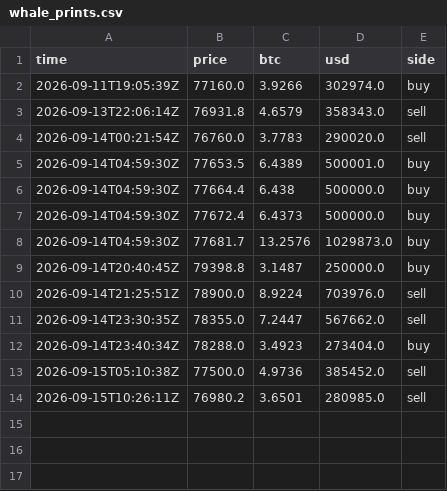
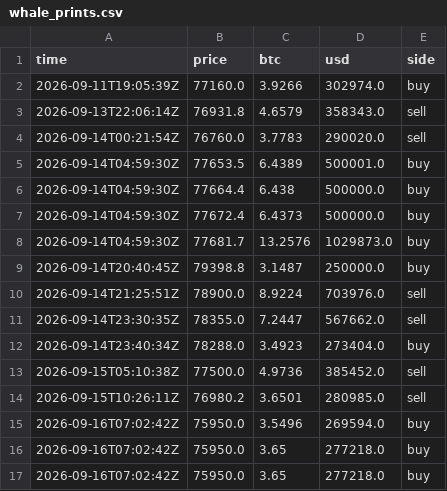
Before and after one commit to juliantorrespr-afk/quant-lab-data, a CSV file: data/flow/whale_prints.csv, drawn as a sheet; the diff names each change by its address in the sheet, - before the commit and + after, or states it on an @@ line.

```diff
--- a/data/flow/whale_prints.csv
+++ b/data/flow/whale_prints.csv
+row 15: 2026-09-16T07:02:42Z | 75950.0 | 3.5496 | 269594.0 | buy
+row 16: 2026-09-16T07:02:42Z | 75950.0 | 3.65 | 277218.0 | buy
+row 17: 2026-09-16T07:02:42Z | 75950.0 | 3.65 | 277218.0 | buy
```
Also changed, not shown: data/flow/kraken_xbtusd_hourly.csv, data/scorecard.csv, 5 other files.
